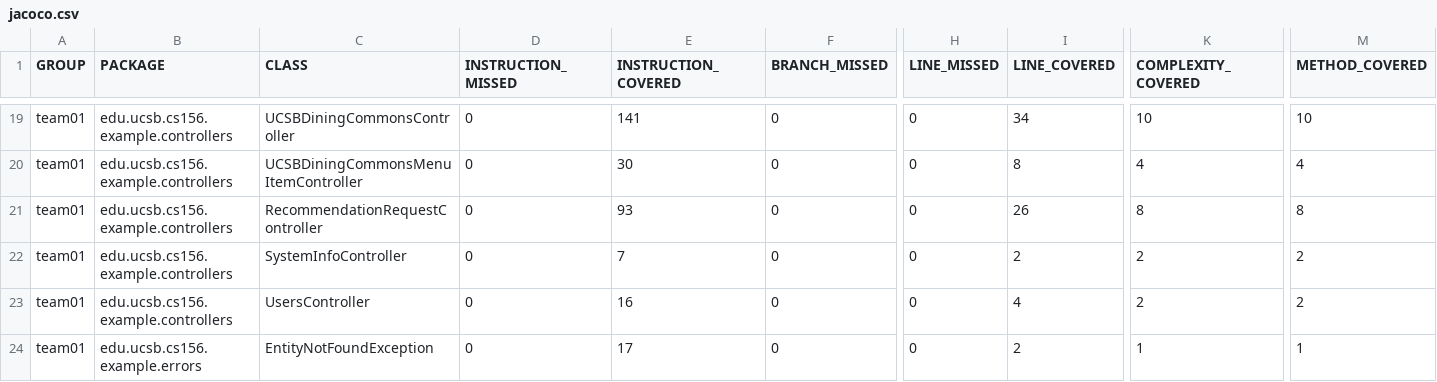
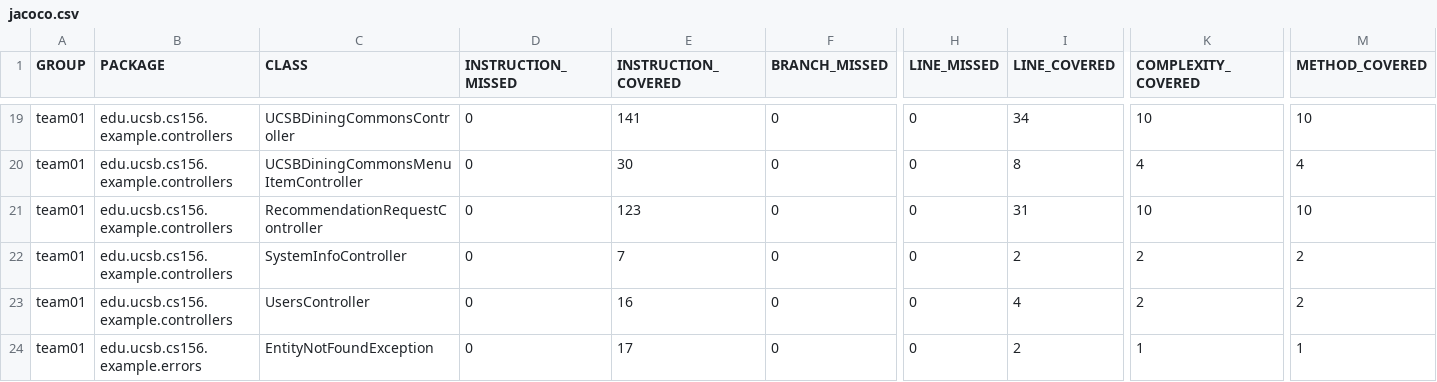
Before and after one commit to ucsb-cs156-f26/team01-f26-15, a CSV file: jacoco/jacoco.csv, drawn as a sheet; only a part is shown, gaps mark what is left out; the diff names each change by its address in the sheet, - before the commit and + after, or states it on an @@ line.

```diff
--- a/jacoco/jacoco.csv
+++ b/jacoco/jacoco.csv
-E21 (INSTRUCTION_COVERED): 93
+E21 (INSTRUCTION_COVERED): 123
-I21 (LINE_COVERED): 26
+I21 (LINE_COVERED): 31
-K21 (COMPLEXITY_COVERED): 8
+K21 (COMPLEXITY_COVERED): 10
-M21 (METHOD_COVERED): 8
+M21 (METHOD_COVERED): 10
```
Also changed, not shown: 7 other files.
